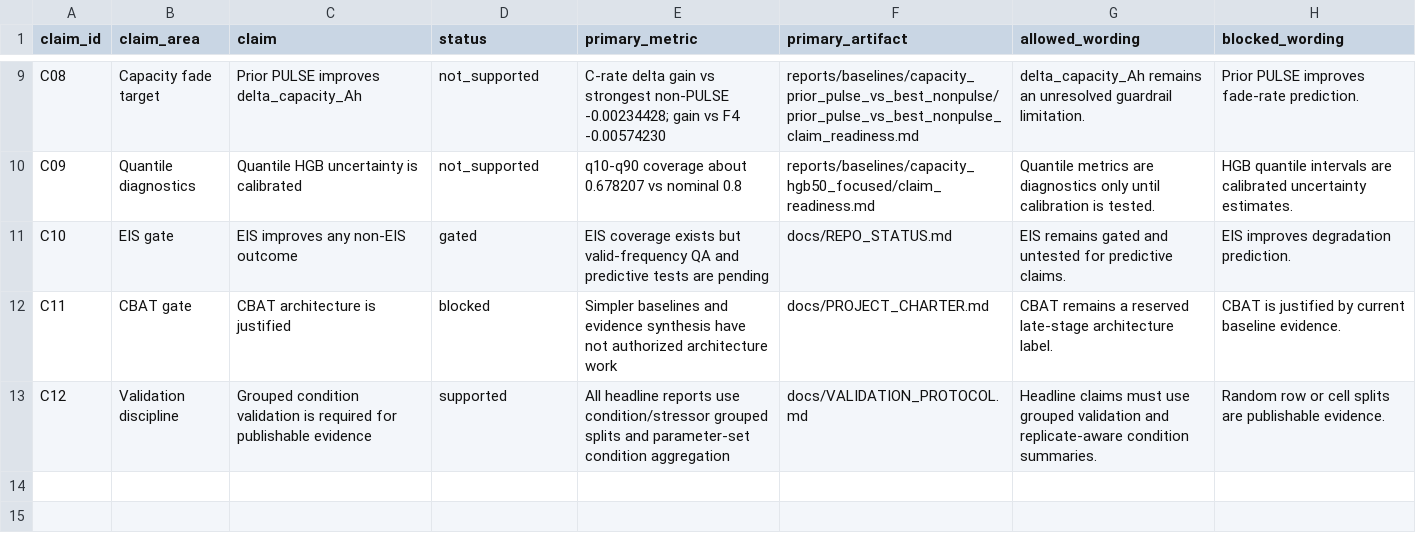
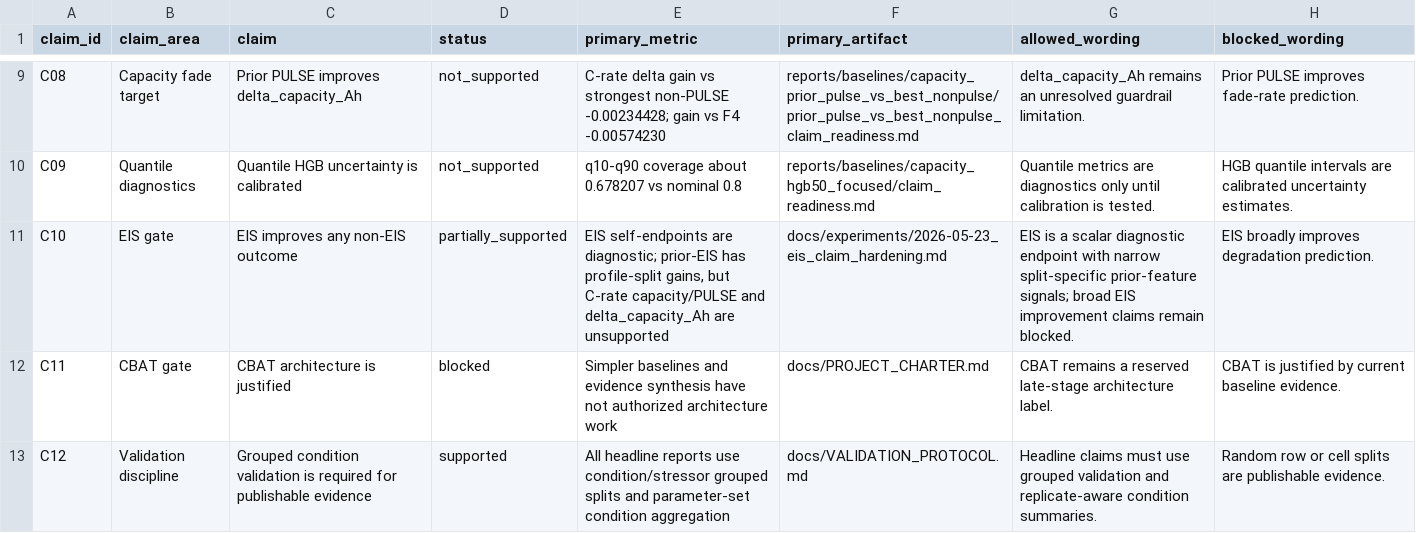
Before and after one commit to FZWINGEL/CBAT, a CSV file: reports/synthesis/claim_matrix.csv, drawn as a sheet; only a part is shown, gaps mark what is left out.

Commit message:
Harden scalar EIS claims

```diff
--- a/reports/synthesis/claim_matrix.csv
+++ b/reports/synthesis/claim_matrix.csv
@@ -10,3 +10,3 @@ C08,Capacity fade target,Prior PULSE improves delta_capacity_Ah,not_supported,"C
 C09,Quantile diagnostics,Quantile HGB uncertainty is calibrated,not_supported,"q10-q90 coverage about 0.678207 vs nominal 0.8","reports/baselines/capacity_hgb50_focused/claim_readiness.md","Quantile metrics are diagnostics only until calibration is tested.","HGB quantile intervals are calibrated uncertainty estimates."
-C10,EIS gate,EIS improves any non-EIS outcome,gated,"EIS coverage exists but valid-frequency QA and predictive tests are pending","docs/REPO_STATUS.md","EIS remains gated and untested for predictive claims.","EIS improves degradation prediction."
+C10,EIS gate,EIS improves any non-EIS outcome,partially_supported,"EIS self-endpoints are diagnostic; prior-EIS has profile-split gains, but C-rate capacity/PULSE and delta_capacity_Ah are unsupported","docs/experiments/2026-05-23_eis_claim_hardening.md","EIS is a scalar diagnostic endpoint with narrow split-specific prior-feature signals; broad EIS improvement claims remain blocked.","EIS broadly improves degradation prediction."
 C11,CBAT gate,CBAT architecture is justified,blocked,"Simpler baselines and evidence synthesis have not authorized architecture work","docs/PROJECT_CHARTER.md","CBAT remains a reserved late-stage architecture label.","CBAT is justified by current baseline evidence."
```
Also changed, not shown: 38 other files.
